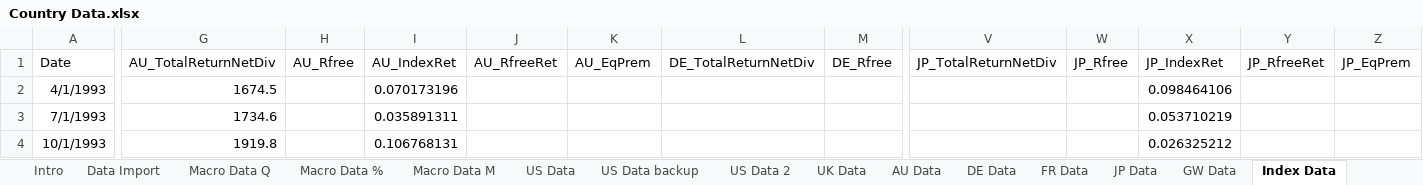
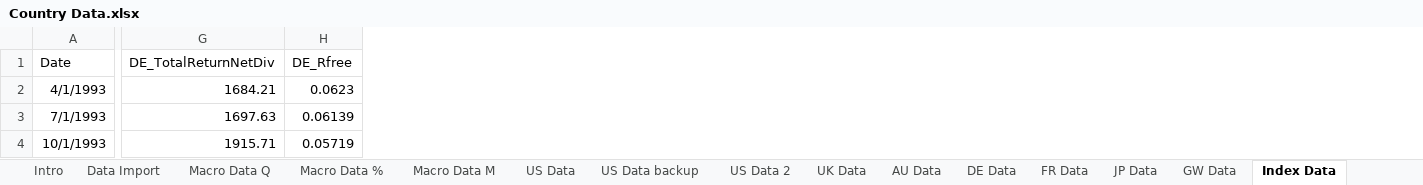
Before and after one commit to szabo-daniel/Thesis, an Excel workbook: Country Data.xlsx, sheet Index Data, drawn as a sheet; only a part is shown, gaps mark what is left out; values as stored, in another font and other column widths than the file's, no borders; removed rows and columns are numbered as before the commit, all else as after; the diff covers the shown part only; the diff names each change by its address in the sheet, - before the commit and + after, or states it on an @@ line.

Commit message:
Updated data and fixed factor lag

```diff
--- a/Country Data.xlsx (sheet Index Data)
+++ b/Country Data.xlsx (sheet Index Data)
-column G (AU_TotalReturnNetDiv), rows 2-4: 1674.5 | 1734.6 | 1919.8
-column H (AU_Rfree), empty
-column I (AU_IndexRet), rows 2-4: 0.070173196 | 0.035891311 | 0.106768131
-column J (AU_RfreeRet), empty
-column K (AU_EqPrem), empty
-column V (JP_TotalReturnNetDiv), empty
-column W (JP_Rfree), empty
-column X (JP_IndexRet), rows 2-4: 0.098464106 | 0.053710219 | 0.026325212
-column Y (JP_RfreeRet), empty
-column Z (JP_EqPrem), empty
-G2 (DE_TotalReturnNetDiv): (empty)
+G2 (DE_TotalReturnNetDiv): 1684.21
-H2 (DE_Rfree): (empty)
+H2 (DE_Rfree): 0.0623
-G3 (DE_TotalReturnNetDiv): (empty)
+G3 (DE_TotalReturnNetDiv): 1697.63
-H3 (DE_Rfree): (empty)
+H3 (DE_Rfree): 0.06139
-G4 (DE_TotalReturnNetDiv): (empty)
+G4 (DE_TotalReturnNetDiv): 1915.71
-H4 (DE_Rfree): (empty)
+H4 (DE_Rfree): 0.05719
```
Also changed, not shown: 970 edited cells elsewhere in this sheet, sheet FR Data, sheet AU Data, sheet DE Data, sheet JP Data, other sheet tabs, 3 other files.
